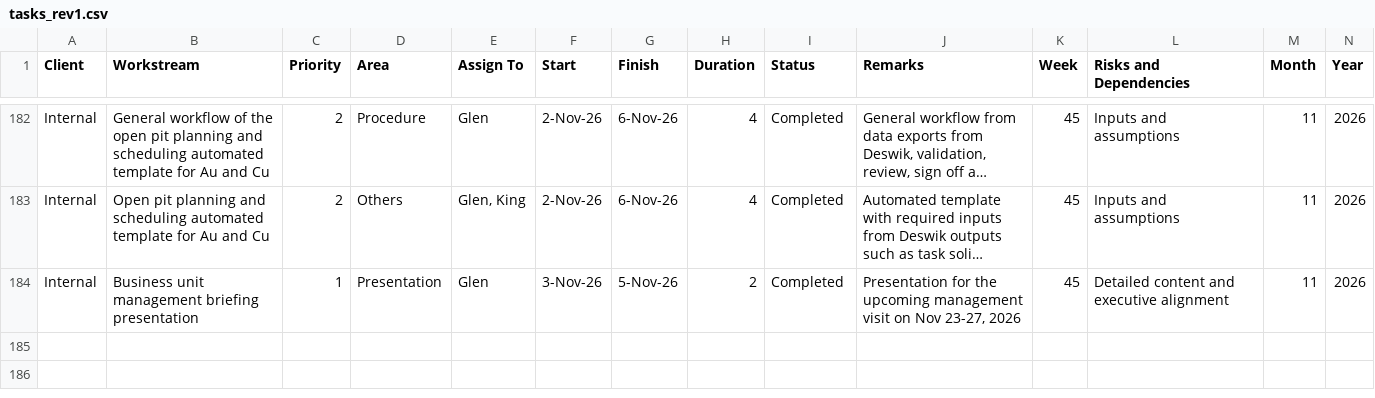
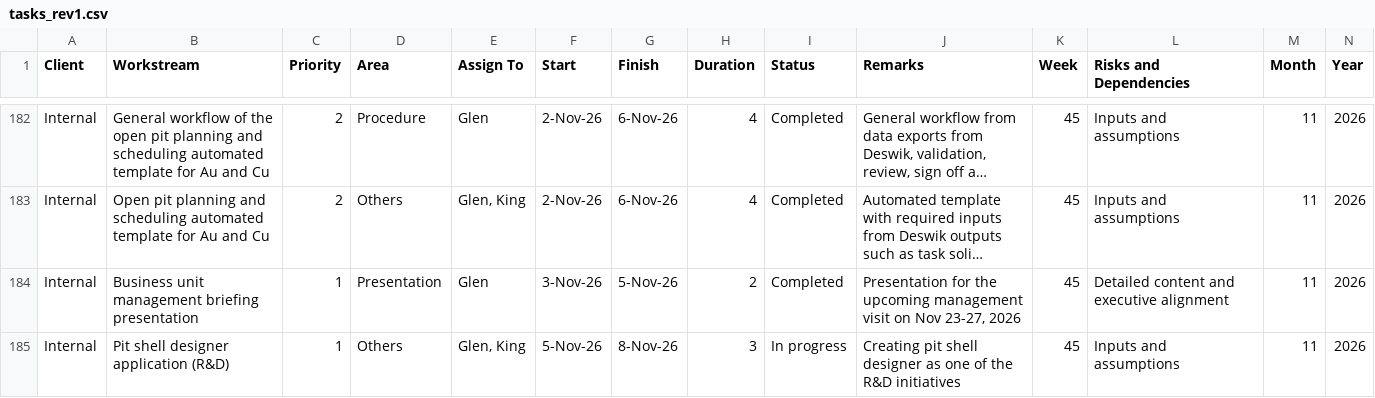
Before and after one commit to glenreotutar06/Mining-Dashboard, a CSV file: tasks_rev1.csv, drawn as a sheet; only a part is shown, gaps mark what is left out; long unchanged cells end in …; the diff names each change by its address in the sheet, - before the commit and + after, or states it on an @@ line.

Commit message:
Add files via upload

```diff
--- a/tasks_rev1.csv
+++ b/tasks_rev1.csv
+row 185: Internal | Pit shell designer application (R&D) | 1 | Others | Glen, King | 5-Nov-26 | 8-Nov-26 | 3 | In progress | Creating pit shell designer as one of the R&D initiatives | 45 | Inputs and assumptions | 11 | 2026
```
